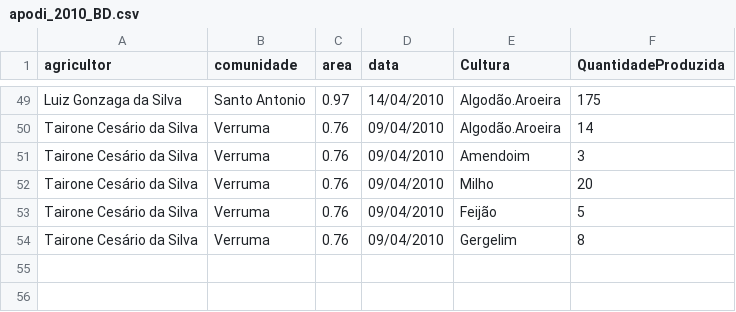
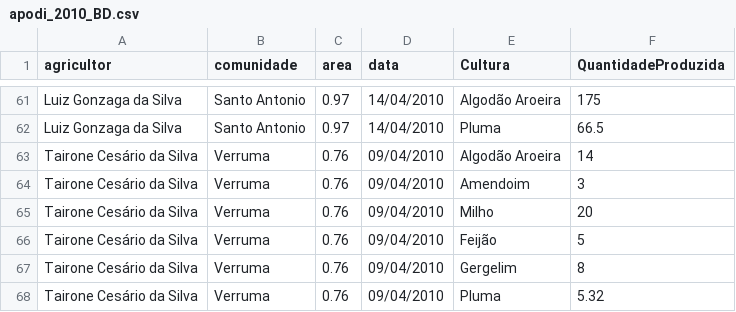
Before and after one commit to analytics-ufcg/algodoeiro, a CSV file: src/dados/Dados_Producao/Apodi/apodi_2010_BD.csv, drawn as a sheet; only a part is shown, gaps mark what is left out; the diff covers the shown part only.

```diff
--- a/src/dados/Dados_Producao/Apodi/apodi_2010_BD.csv
+++ b/src/dados/Dados_Producao/Apodi/apodi_2010_BD.csv
@@ -49,3 +61,4 @@
-"Luiz Gonzaga da Silva","Santo Antonio",0.97,"14/04/2010","Algodão.Aroeira",175
-"Tairone Cesário da Silva","Verruma",0.76,"09/04/2010","Algodão.Aroeira",14
+"Luiz Gonzaga da Silva","Santo Antonio",0.97,"14/04/2010","Algodão Aroeira",175
+"Luiz Gonzaga da Silva","Santo Antonio",0.97,"14/04/2010","Pluma",66.5
+"Tairone Cesário da Silva","Verruma",0.76,"09/04/2010","Algodão Aroeira",14
 "Tairone Cesário da Silva","Verruma",0.76,"09/04/2010","Amendoim",3
@@ -54 +67,2 @@
 "Tairone Cesário da Silva","Verruma",0.76,"09/04/2010","Gergelim",8
+"Tairone Cesário da Silva","Verruma",0.76,"09/04/2010","Pluma",5.32
```
Also changed, not shown: 12 added rows and 12 edited cells elsewhere in this file, src/dados/Dados_Producao/Apodi/apodi_2010_xls.csv, src/dados/Dados_Producao/Cariri/CaririProducao2010.csv, 48 other files.
